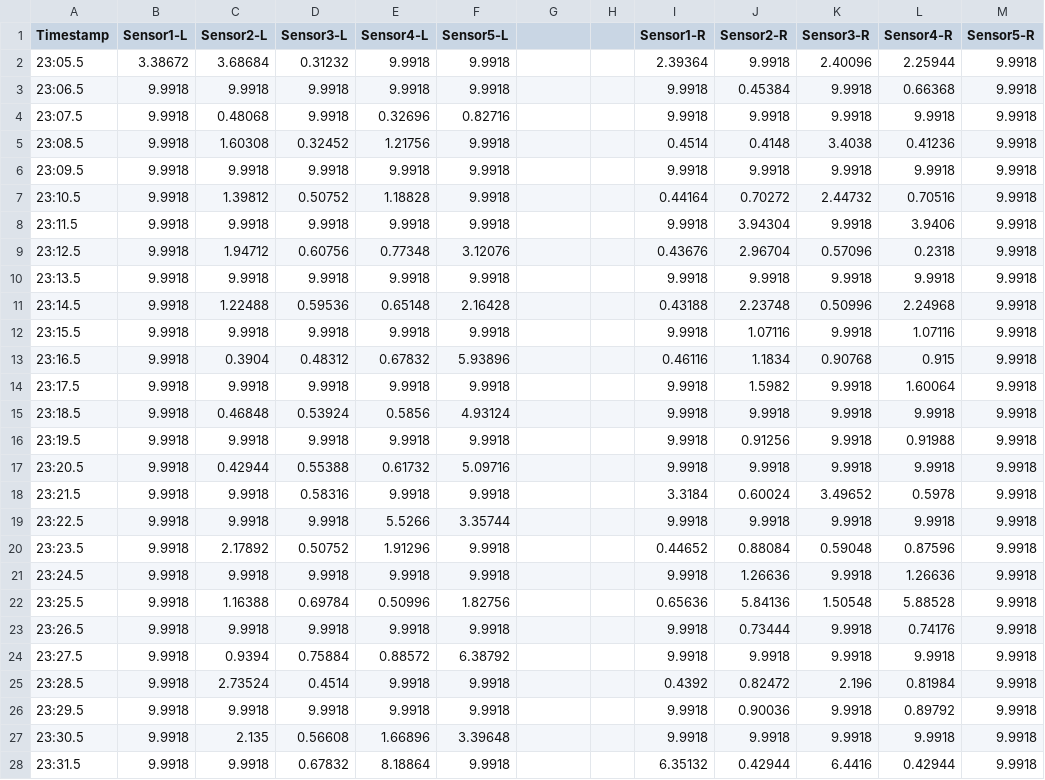
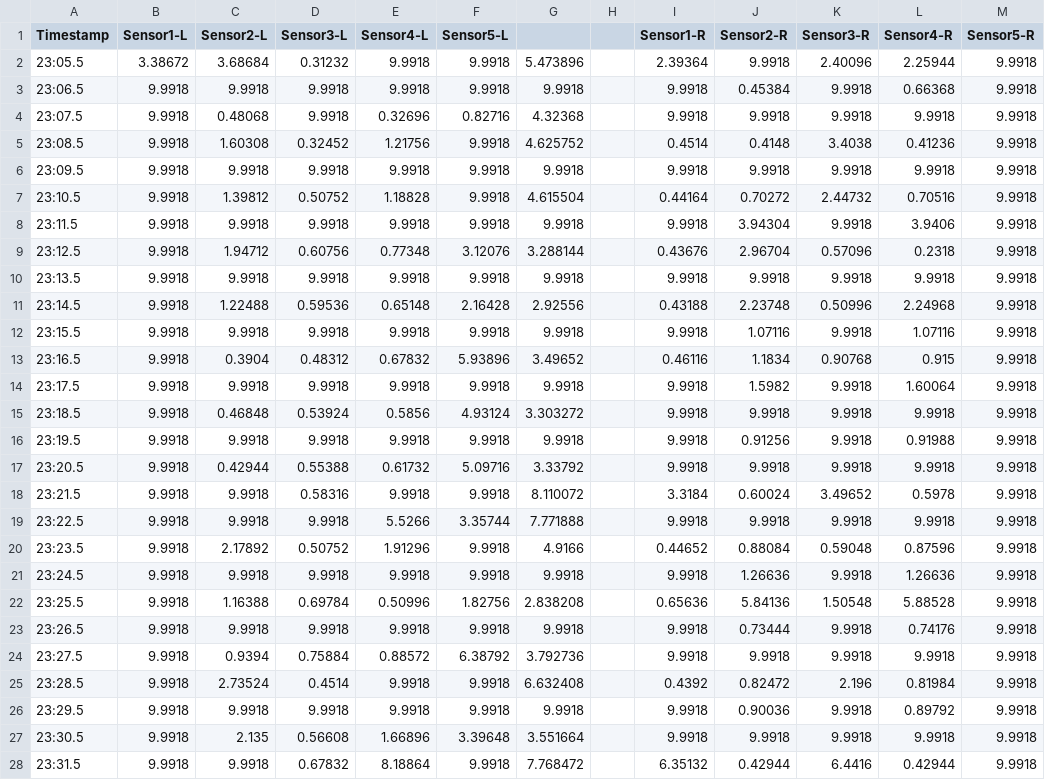
Before and after one commit to roy2002/clgfinalprojbeta, a CSV file: smart_shoes/legacy_files/AITK_attempt1.csv, drawn as a sheet; only a part is shown; the diff covers the shown part only.

```diff
--- a/smart_shoes/legacy_files/AITK_attempt1.csv
+++ b/smart_shoes/legacy_files/AITK_attempt1.csv
@@ -1,28 +1,28 @@
 Timestamp,Sensor1-L,Sensor2-L,Sensor3-L,Sensor4-L,Sensor5-L,,,Sensor1-R,Sensor2-R,Sensor3-R,Sensor4-R,Sensor5-R
-23:05.5,3.38672,3.68684,0.31232,9.9918,9.9918,,,2.39364,9.9918,2.40096,2.25944,9.9918
-23:06.5,9.9918,9.9918,9.9918,9.9918,9.9918,,,9.9918,0.45384,9.9918,0.66368,9.9918
-23:07.5,9.9918,0.48068,9.9918,0.32696,0.82716,,,9.9918,9.9918,9.9918,9.9918,9.9918
-23:08.5,9.9918,1.60308,0.32452,1.21756,9.9918,,,0.4514,0.4148,3.4038,0.41236,9.9918
-23:09.5,9.9918,9.9918,9.9918,9.9918,9.9918,,,9.9918,9.9918,9.9918,9.9918,9.9918
-23:10.5,9.9918,1.39812,0.50752,1.18828,9.9918,,,0.44164,0.70272,2.44732,0.70516,9.9918
-23:11.5,9.9918,9.9918,9.9918,9.9918,9.9918,,,9.9918,3.94304,9.9918,3.9406,9.9918
-23:12.5,9.9918,1.94712,0.60756,0.77348,3.12076,,,0.43676,2.96704,0.57096,0.2318,9.9918
-23:13.5,9.9918,9.9918,9.9918,9.9918,9.9918,,,9.9918,9.9918,9.9918,9.9918,9.9918
-23:14.5,9.9918,1.22488,0.59536,0.65148,2.16428,,,0.43188,2.23748,0.50996,2.24968,9.9918
-23:15.5,9.9918,9.9918,9.9918,9.9918,9.9918,,,9.9918,1.07116,9.9918,1.07116,9.9918
-23:16.5,9.9918,0.3904,0.48312,0.67832,5.93896,,,0.46116,1.1834,0.90768,0.915,9.9918
-23:17.5,9.9918,9.9918,9.9918,9.9918,9.9918,,,9.9918,1.5982,9.9918,1.60064,9.9918
-23:18.5,9.9918,0.46848,0.53924,0.5856,4.93124,,,9.9918,9.9918,9.9918,9.9918,9.9918
-23:19.5,9.9918,9.9918,9.9918,9.9918,9.9918,,,9.9918,0.91256,9.9918,0.91988,9.9918
-23:20.5,9.9918,0.42944,0.55388,0.61732,5.09716,,,9.9918,9.9918,9.9918,9.9918,9.9918
-23:21.5,9.9918,9.9918,0.58316,9.9918,9.9918,,,3.3184,0.60024,3.49652,0.5978,9.9918
-23:22.5,9.9918,9.9918,9.9918,5.5266,3.35744,,,9.9918,9.9918,9.9918,9.9918,9.9918
-23:23.5,9.9918,2.17892,0.50752,1.91296,9.9918,,,0.44652,0.88084,0.59048,0.87596,9.9918
-23:24.5,9.9918,9.9918,9.9918,9.9918,9.9918,,,9.9918,1.26636,9.9918,1.26636,9.9918
-23:25.5,9.9918,1.16388,0.69784,0.50996,1.82756,,,0.65636,5.84136,1.50548,5.88528,9.9918
-23:26.5,9.9918,9.9918,9.9918,9.9918,9.9918,,,9.9918,0.73444,9.9918,0.74176,9.9918
-23:27.5,9.9918,0.9394,0.75884,0.88572,6.38792,,,9.9918,9.9918,9.9918,9.9918,9.9918
-23:28.5,9.9918,2.73524,0.4514,9.9918,9.9918,,,0.4392,0.82472,2.196,0.81984,9.9918
-23:29.5,9.9918,9.9918,9.9918,9.9918,9.9918,,,9.9918,0.90036,9.9918,0.89792,9.9918
-23:30.5,9.9918,2.135,0.56608,1.66896,3.39648,,,9.9918,9.9918,9.9918,9.9918,9.9918
-23:31.5,9.9918,9.9918,0.67832,8.18864,9.9918,,,6.35132,0.42944,6.4416,0.42944,9.9918
+23:05.5,3.38672,3.68684,0.31232,9.9918,9.9918,5.473896,,2.39364,9.9918,2.40096,2.25944,9.9918
+23:06.5,9.9918,9.9918,9.9918,9.9918,9.9918,9.9918,,9.9918,0.45384,9.9918,0.66368,9.9918
+23:07.5,9.9918,0.48068,9.9918,0.32696,0.82716,4.32368,,9.9918,9.9918,9.9918,9.9918,9.9918
+23:08.5,9.9918,1.60308,0.32452,1.21756,9.9918,4.625752,,0.4514,0.4148,3.4038,0.41236,9.9918
+23:09.5,9.9918,9.9918,9.9918,9.9918,9.9918,9.9918,,9.9918,9.9918,9.9918,9.9918,9.9918
+23:10.5,9.9918,1.39812,0.50752,1.18828,9.9918,4.615504,,0.44164,0.70272,2.44732,0.70516,9.9918
+23:11.5,9.9918,9.9918,9.9918,9.9918,9.9918,9.9918,,9.9918,3.94304,9.9918,3.9406,9.9918
+23:12.5,9.9918,1.94712,0.60756,0.77348,3.12076,3.288144,,0.43676,2.96704,0.57096,0.2318,9.9918
+23:13.5,9.9918,9.9918,9.9918,9.9918,9.9918,9.9918,,9.9918,9.9918,9.9918,9.9918,9.9918
+23:14.5,9.9918,1.22488,0.59536,0.65148,2.16428,2.92556,,0.43188,2.23748,0.50996,2.24968,9.9918
+23:15.5,9.9918,9.9918,9.9918,9.9918,9.9918,9.9918,,9.9918,1.07116,9.9918,1.07116,9.9918
+23:16.5,9.9918,0.3904,0.48312,0.67832,5.93896,3.49652,,0.46116,1.1834,0.90768,0.915,9.9918
+23:17.5,9.9918,9.9918,9.9918,9.9918,9.9918,9.9918,,9.9918,1.5982,9.9918,1.60064,9.9918
+23:18.5,9.9918,0.46848,0.53924,0.5856,4.93124,3.303272,,9.9918,9.9918,9.9918,9.9918,9.9918
+23:19.5,9.9918,9.9918,9.9918,9.9918,9.9918,9.9918,,9.9918,0.91256,9.9918,0.91988,9.9918
+23:20.5,9.9918,0.42944,0.55388,0.61732,5.09716,3.33792,,9.9918,9.9918,9.9918,9.9918,9.9918
+23:21.5,9.9918,9.9918,0.58316,9.9918,9.9918,8.110072,,3.3184,0.60024,3.49652,0.5978,9.9918
+23:22.5,9.9918,9.9918,9.9918,5.5266,3.35744,7.771888,,9.9918,9.9918,9.9918,9.9918,9.9918
+23:23.5,9.9918,2.17892,0.50752,1.91296,9.9918,4.9166,,0.44652,0.88084,0.59048,0.87596,9.9918
+23:24.5,9.9918,9.9918,9.9918,9.9918,9.9918,9.9918,,9.9918,1.26636,9.9918,1.26636,9.9918
+23:25.5,9.9918,1.16388,0.69784,0.50996,1.82756,2.838208,,0.65636,5.84136,1.50548,5.88528,9.9918
+23:26.5,9.9918,9.9918,9.9918,9.9918,9.9918,9.9918,,9.9918,0.73444,9.9918,0.74176,9.9918
+23:27.5,9.9918,0.9394,0.75884,0.88572,6.38792,3.792736,,9.9918,9.9918,9.9918,9.9918,9.9918
+23:28.5,9.9918,2.73524,0.4514,9.9918,9.9918,6.632408,,0.4392,0.82472,2.196,0.81984,9.9918
+23:29.5,9.9918,9.9918,9.9918,9.9918,9.9918,9.9918,,9.9918,0.90036,9.9918,0.89792,9.9918
+23:30.5,9.9918,2.135,0.56608,1.66896,3.39648,3.551664,,9.9918,9.9918,9.9918,9.9918,9.9918
+23:31.5,9.9918,9.9918,0.67832,8.18864,9.9918,7.768472,,6.35132,0.42944,6.4416,0.42944,9.9918
```
Also changed, not shown: 31 edited cells elsewhere in this file, smart_shoes/legacy_files/Jeet_attempt1.csv, 25 other files.
